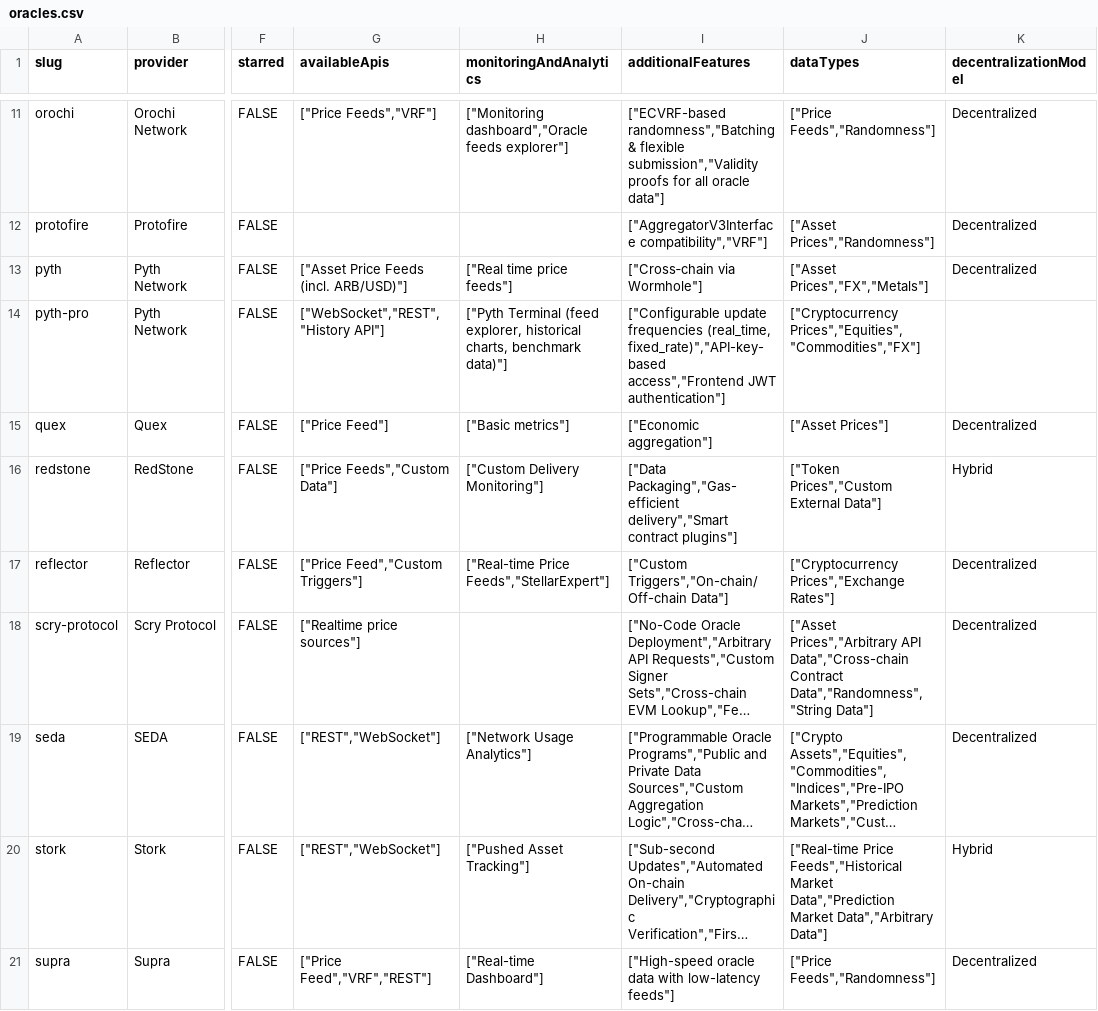
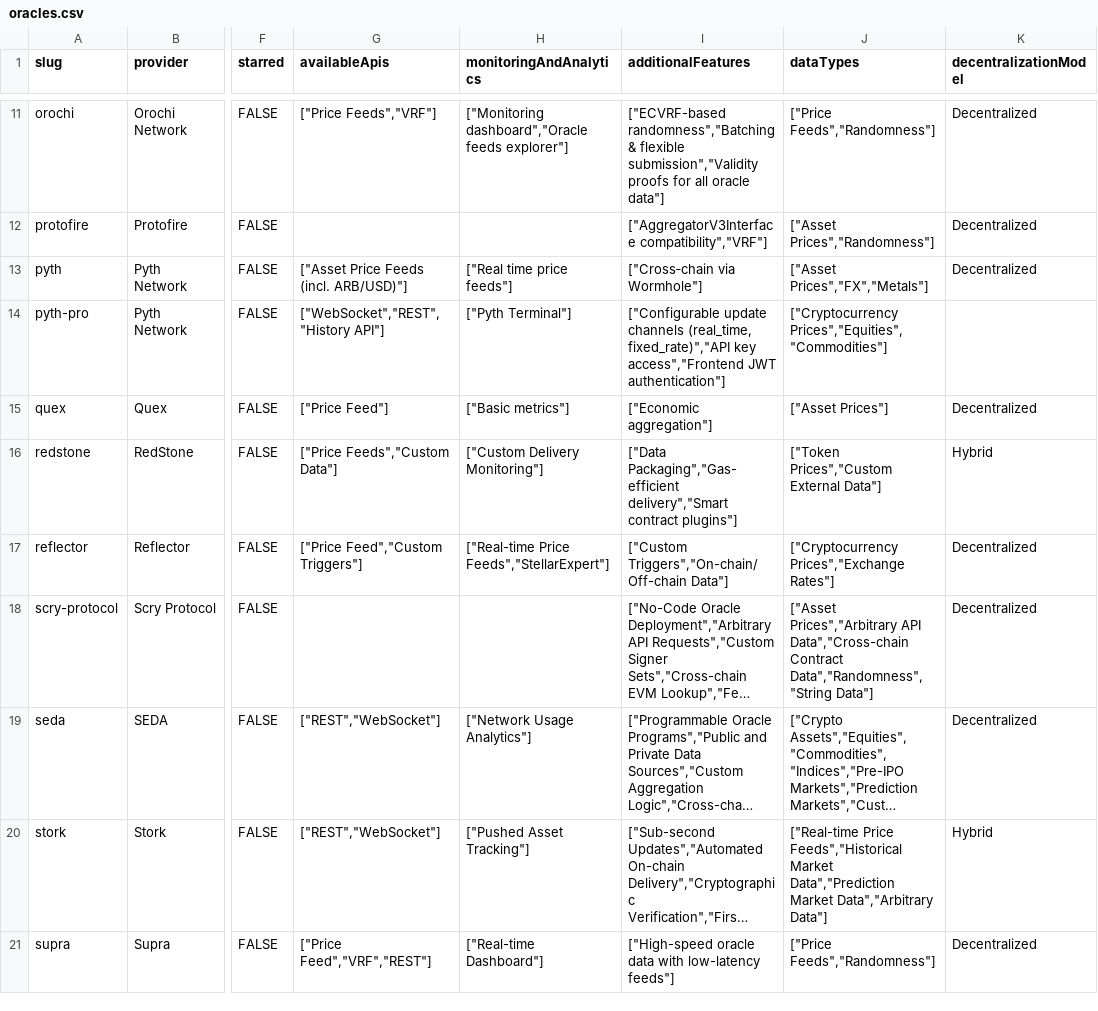
Before and after one commit to lordos2003/chain-love, a CSV file: references/offers/oracles.csv, drawn as a sheet; only a part is shown, gaps mark what is left out; long unchanged cells end in …; the diff names each change by its address in the sheet, - before the commit and + after, or states it on an @@ line.

```diff
--- a/references/offers/oracles.csv
+++ b/references/offers/oracles.csv
-H14 (monitoringAndAnalytics): ["Pyth Terminal (feed explorer, historical charts, benchmark data)"]
+H14 (monitoringAndAnalytics): ["Pyth Terminal"]
-I14 (additionalFeatures): ["Configurable update frequencies (real_time, fixed_rate)","API-key-based access","Frontend JWT…
+I14 (additionalFeatures): ["Configurable update channels (real_time, fixed_rate)","API key access","Frontend JWT…
-J14 (dataTypes): ["Cryptocurrency Prices","Equities","Commodities","FX"]
+J14 (dataTypes): ["Cryptocurrency Prices","Equities","Commodities"]
-G18 (availableApis): ["Realtime price sources"]
+G18 (availableApis): (empty)
```
